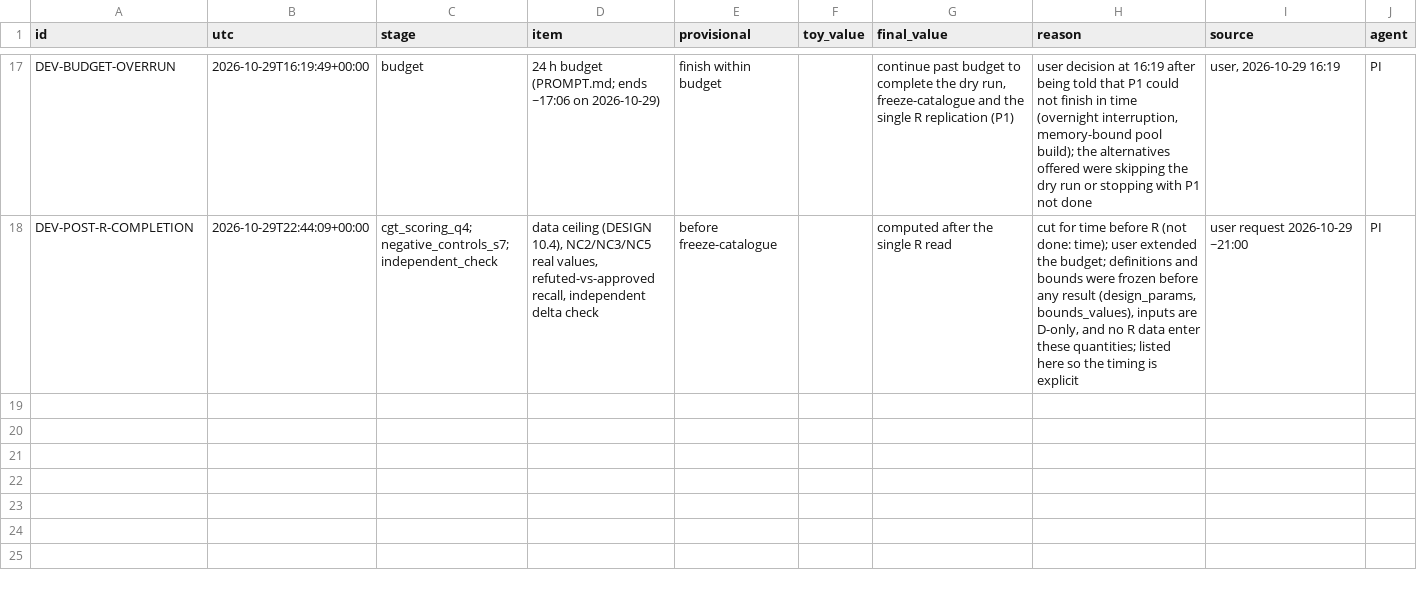
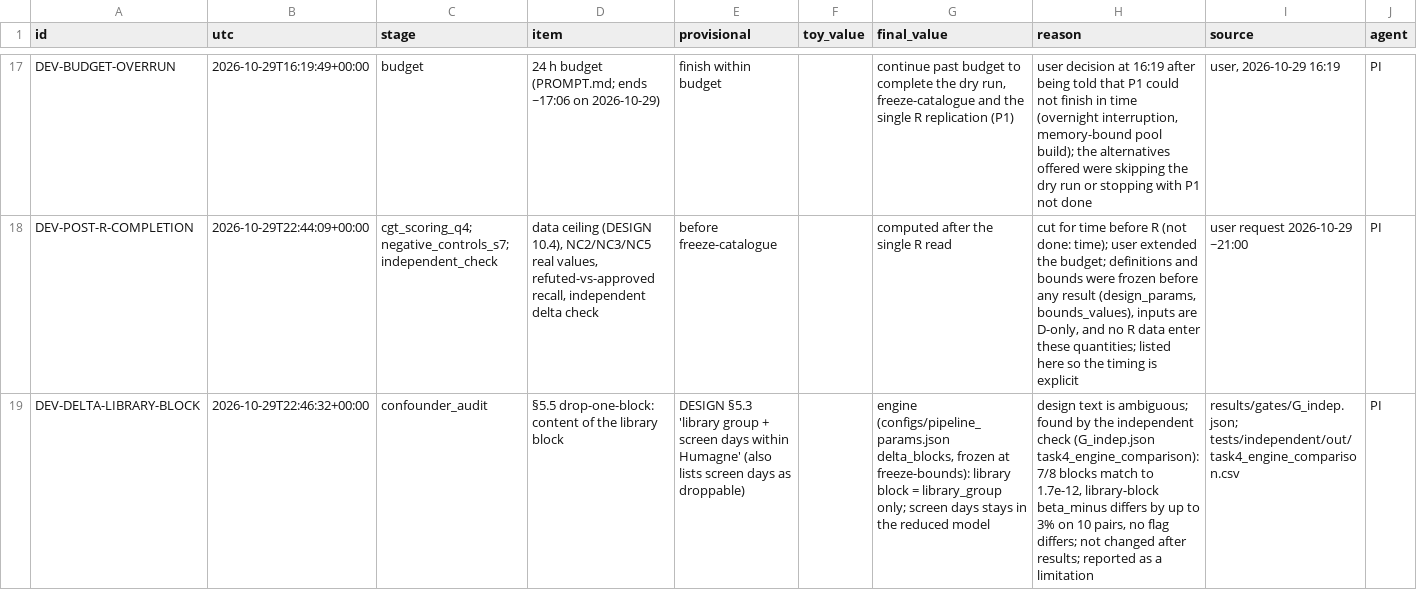
Before and after one commit to QuantitativeBiology/ai-hackathon-cancer_biomarkers, a CSV file: results/deviations.csv, drawn as a sheet; only a part is shown, gaps mark what is left out; the diff names each change by its address in the sheet, - before the commit and + after, or states it on an @@ line.

```diff
--- a/results/deviations.csv
+++ b/results/deviations.csv
+row 19: DEV-DELTA-LIBRARY-BLOCK | 2026-10-29T22:46:32+00:00 | confounder_audit | §5.5 drop-one-block: content of the library block | DESIGN §5.3 'library group + screen days within Humagne' (also lists screen days as droppable) |  | engine (configs/pipeline_params.json delta_blocks, frozen at freeze-bounds): library block = library_group only; screen days stays in the reduced model | design text is ambiguous; found by the independent check (G_indep.json task4_engine_comparison): 7/8 blocks match to 1.7e-12, library-block beta_minus differs by up to 3% on 10 pairs, no flag differs; not changed after results; reported as a limitation | results/gates/G_indep.json; tests/independent/out/task4_engine_comparison.csv | PI
```
Also changed, not shown: 4 other files.
